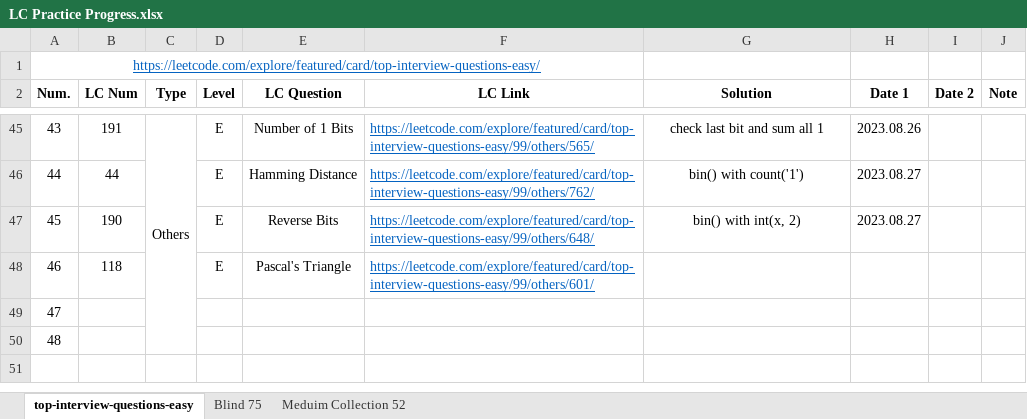
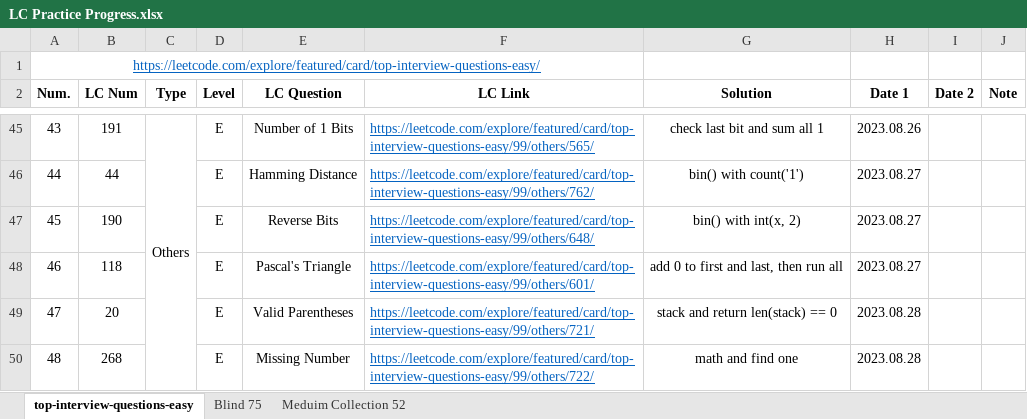
Before and after one commit to Ylieo816/Learning-Leetcode, an Excel workbook: LC Practice Progress.xlsx, sheet top-interview-questions-easy, drawn as a sheet; only a part is shown, gaps mark what is left out; values as stored, in another font and other column widths than the file's, no borders; the diff names each change by its address in the sheet, - before the commit and + after, or states it on an @@ line.

Commit message:
Practice Leetcode on 20230828

```diff
--- a/LC Practice Progress.xlsx (sheet top-interview-questions-easy)
+++ b/LC Practice Progress.xlsx (sheet top-interview-questions-easy)
-G48 (Solution): (empty)
+G48 (Solution): add 0 to first and last, then run all
-H48 (Date 1): (empty)
+H48 (Date 1): 2023.08.27
-B49 (LC Num): (empty)
+B49 (LC Num): 20
-D49:D50 (Level): (empty)
+D49:D50 (Level): E
-E49 (LC Question): (empty)
+E49 (LC Question): Valid Parentheses
-F49 (LC Link): (empty)
+F49 (LC Link): https://leetcode.com/explore/featured/card/top-interview-questions-easy/99/others/721/
-G49 (Solution): (empty)
+G49 (Solution): stack and return len(stack) == 0
-H49:H50 (Date 1): (empty)
+H49:H50 (Date 1): 2023.08.28
-B50 (LC Num): (empty)
+B50 (LC Num): 268
-E50 (LC Question): (empty)
+E50 (LC Question): Missing Number
-F50 (LC Link): (empty)
+F50 (LC Link): https://leetcode.com/explore/featured/card/top-interview-questions-easy/99/others/722/
-G50 (Solution): (empty)
+G50 (Solution): math and find one
```
Also changed, not shown: 3 other files.
